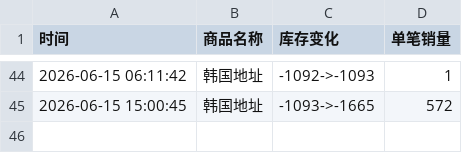
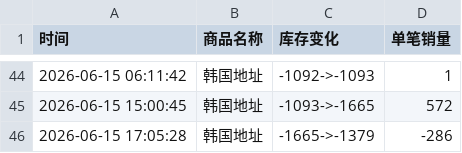
Before and after one commit to yuiki001/eunseokphoto-k40619, a CSV file: eunseokphoto.csv, drawn as a sheet; only a part is shown, gaps mark what is left out.

Commit message:
自动更新数据 2026-06-15 17:05:30

```diff
--- a/eunseokphoto.csv
+++ b/eunseokphoto.csv
@@ -45 +45,2 @@
 2026-06-15 15:00:45,韩国地址,-1093->-1665,572
+2026-06-15 17:05:28,韩国地址,-1665->-1379,-286
```
